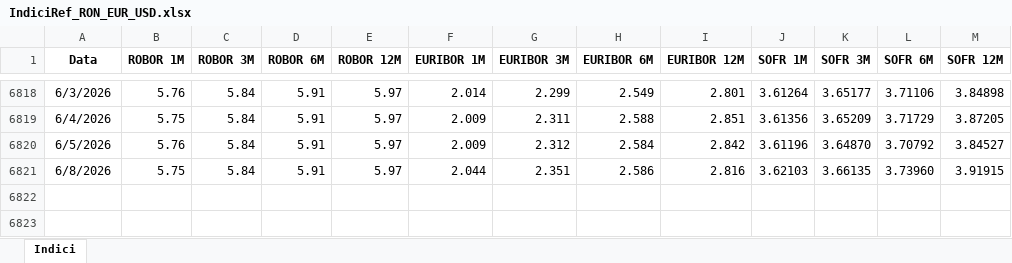
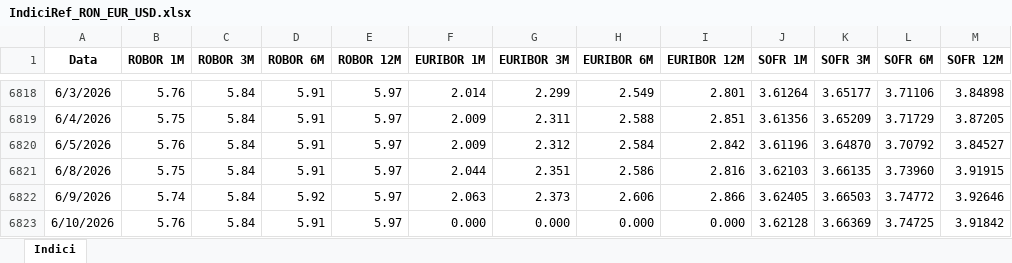
Before and after one commit to davidionutf/indici-ref, an Excel workbook: IndiciRef_RON_EUR_USD.xlsx, sheet Indici, drawn as a sheet; only a part is shown, gaps mark what is left out; values as stored, in another font and other column widths than the file's, no borders; the diff names each change by its address in the sheet, - before the commit and + after, or states it on an @@ line.

Commit message:
Actualizare automata din Excel

```diff
--- a/IndiciRef_RON_EUR_USD.xlsx (sheet Indici)
+++ b/IndiciRef_RON_EUR_USD.xlsx (sheet Indici)
+row 6822: 6/9/2026 | 5.74 | 5.84 | 5.92 | 5.97 | 2.063 | 2.373 | 2.606 | 2.866 | 3.62405 | 3.66503 | 3.74772 | 3.92646
+row 6823: 6/10/2026 | 5.76 | 5.84 | 5.91 | 5.97 | 0.000 | 0.000 | 0.000 | 0.000 | 3.62128 | 3.66369 | 3.74725 | 3.91842
```
